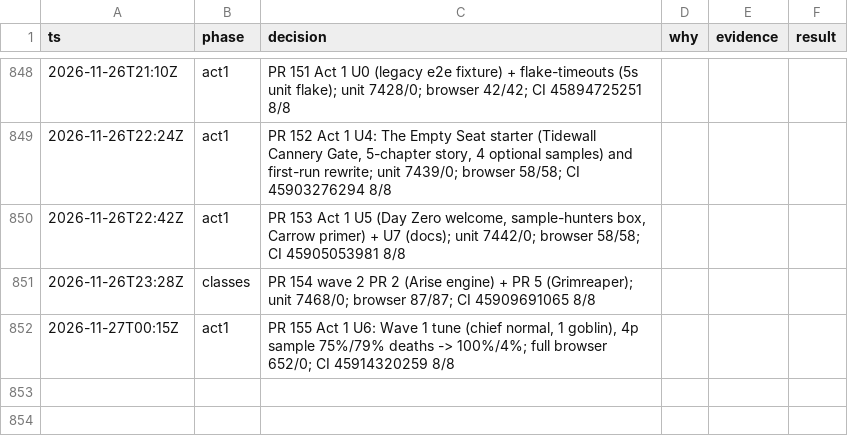
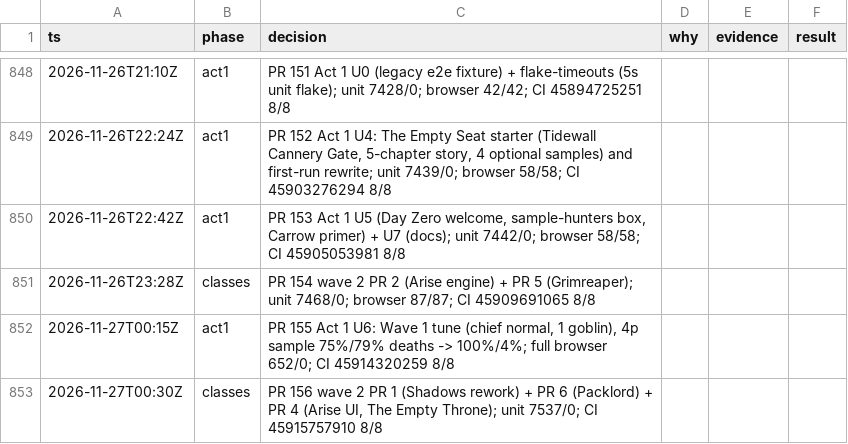
Before and after one commit to makoots-png/System-gaming-public, a TSV file: docs/agent-handoff/decisions.tsv, drawn as a sheet; only a part is shown, gaps mark what is left out.

```diff
--- a/docs/agent-handoff/decisions.tsv
+++ b/docs/agent-handoff/decisions.tsv
@@ -852 +852,2 @@ ts	phase	decision	why	evidence	result
 2026-11-27T00:15Z	act1	PR 155 Act 1 U6: Wave 1 tune (chief normal, 1 goblin), 4p sample 75%/79% deaths -> 100%/4%; full browser 652/0; CI 45914320259 8/8
+2026-11-27T00:30Z	classes	PR 156 wave 2 PR 1 (Shadows rework) + PR 6 (Packlord) + PR 4 (Arise UI, The Empty Throne); unit 7537/0; CI 45915757910 8/8
```
Also changed, not shown: 30 other files.
